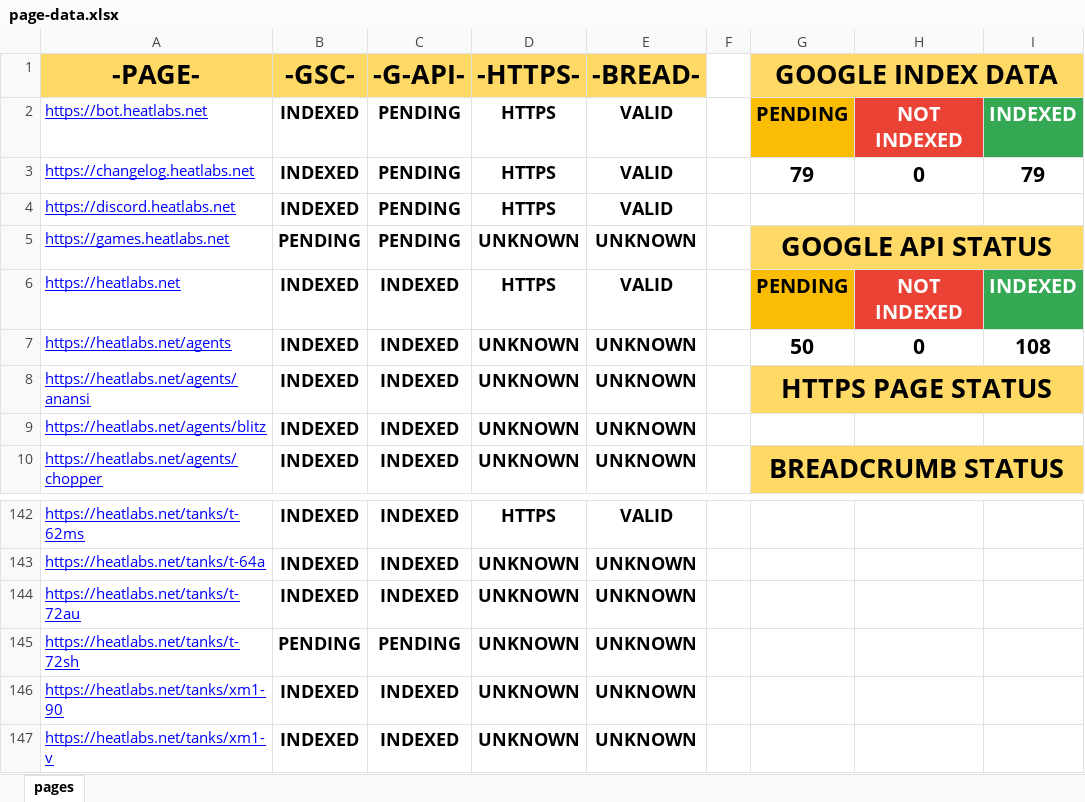
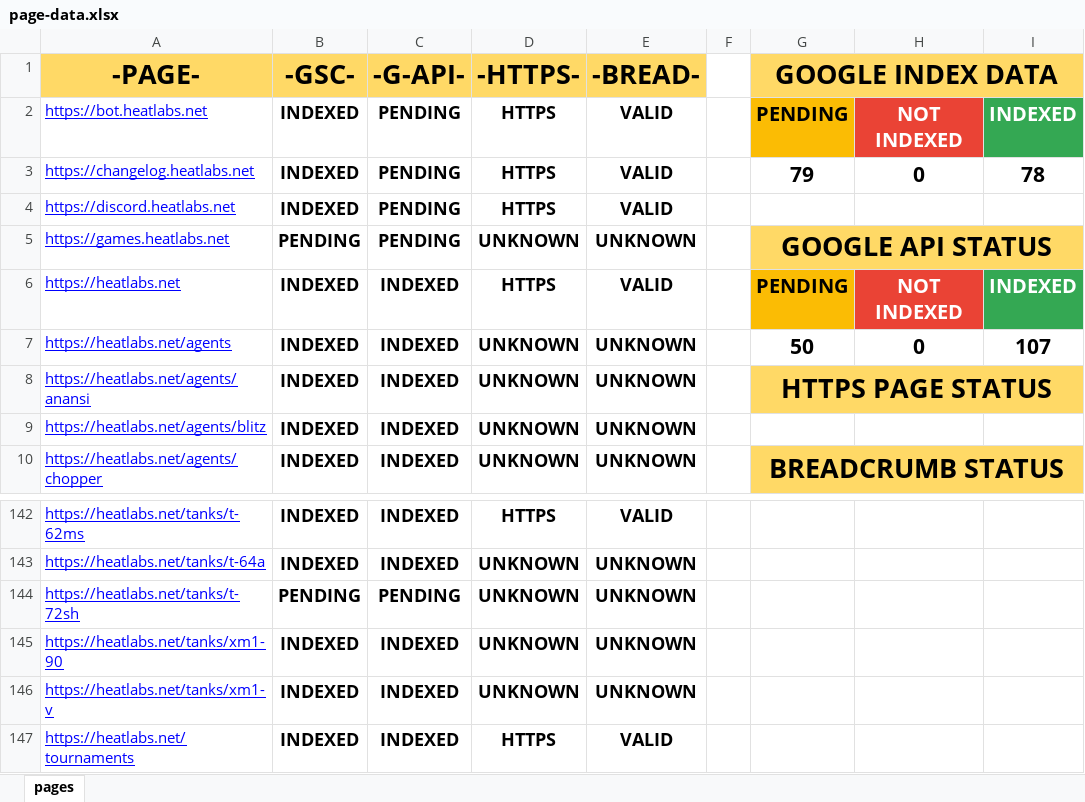
Before and after one commit to HEATLabs/HEAT-Labs-Configs, an Excel workbook: page-data.xlsx, sheet pages, drawn as a sheet; only a part is shown, gaps mark what is left out; the shorter side is filled out with more unchanged rows; values as stored, in another font and other column widths than the file's, no borders; charts and pictures not drawn; the diff names each change by its address in the sheet, - before the commit and + after, or states it on an @@ line.

Commit message:
removed 1 scrapped tank from page data

```diff
--- a/page-data.xlsx (sheet pages)
+++ b/page-data.xlsx (sheet pages)
-I3: 79
+I3: 78
-I7: 108
+I7: 107
-row 144: https://heatlabs.net/tanks/t-72au | INDEXED | INDEXED | UNKNOWN | UNKNOWN
```
Also changed, not shown: 1 other file.
